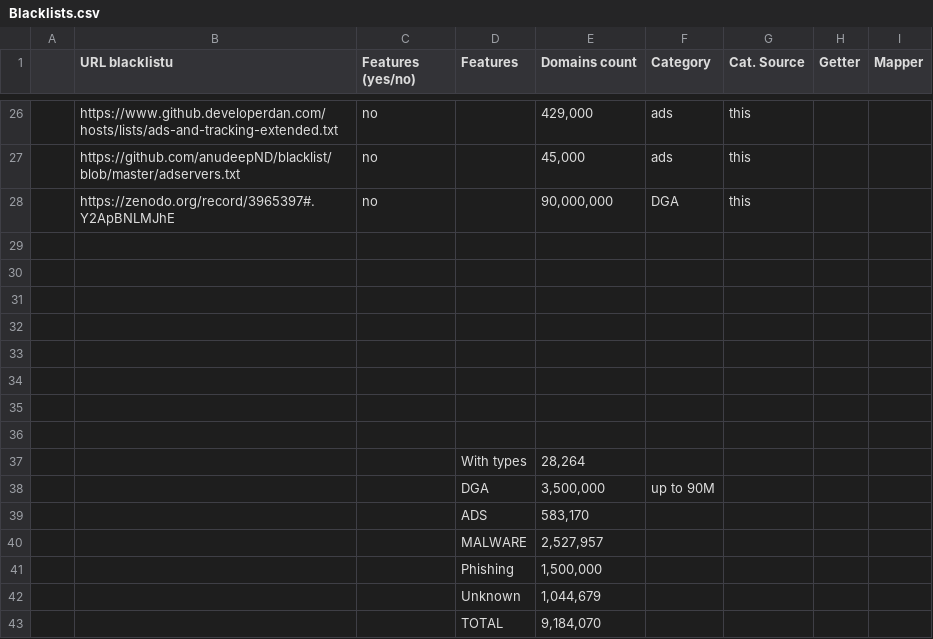
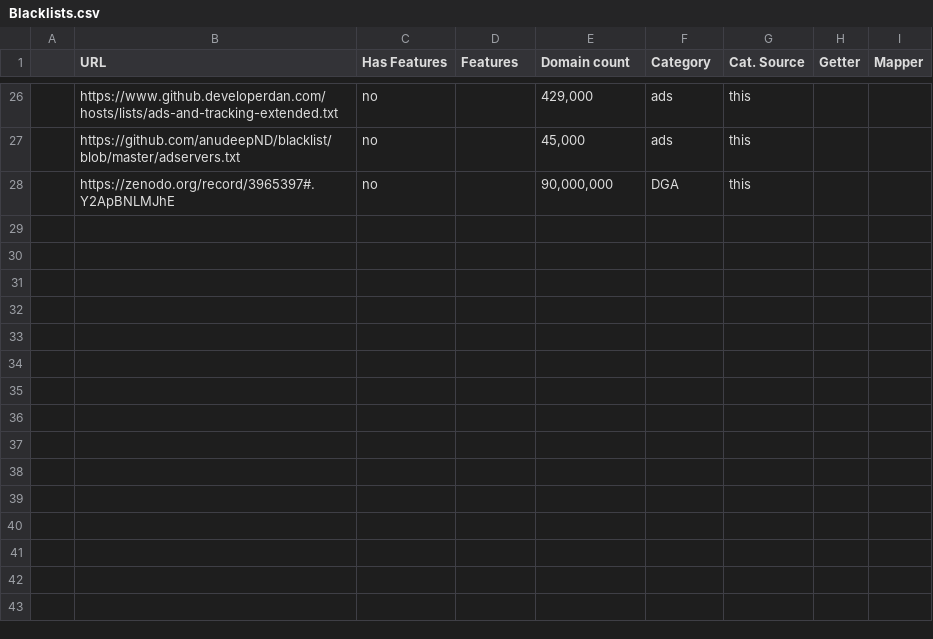
Before and after one commit to OviOvocny/dr-collector, a CSV file: data/Blacklists.csv, drawn as a sheet; only a part is shown, gaps mark what is left out; the diff names each change by its address in the sheet, - before the commit and + after, or states it on an @@ line.

Commit message:
streamline BL source list, add misp

```diff
--- a/data/Blacklists.csv
+++ b/data/Blacklists.csv
-B1: URL blacklistu
+B1: URL
-C1: Features (yes/no)
+C1: Has Features
-E1: Domains count
+E1: Domain count
-row 29: (empty)
-row 30: (empty)
-row 31: (empty)
-row 32: (empty)
-row 33: (empty)
-row 34: (empty)
-row 35: (empty)
-row 36: (empty)
-row 37:  |  |  | With types | 28,264
-row 38:  |  |  | DGA | 3,500,000 | up to 90M
-row 39:  |  |  | ADS | 583,170
-row 40:  |  |  | MALWARE | 2,527,957
-row 41:  |  |  | Phishing | 1,500,000
-row 42:  |  |  | Unknown | 1,044,679
-row 43:  |  |  | TOTAL | 9,184,070
```
Also changed, not shown: 1 other file.
